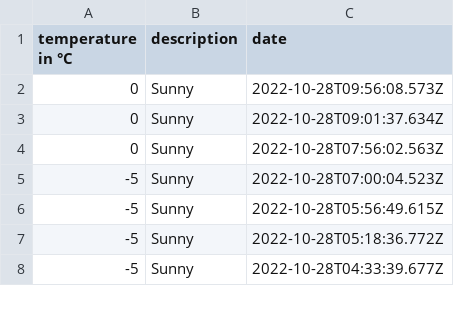
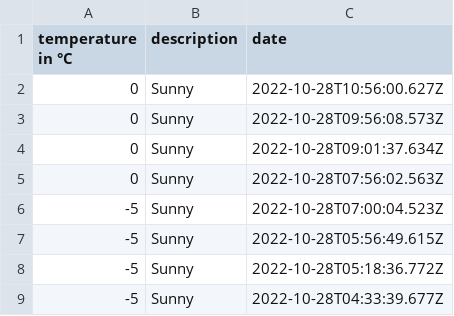
Before and after one commit to 102/omsk-weather, a CSV file: history.csv, drawn as a sheet; only a part is shown; the diff names each change by its address in the sheet, - before the commit and + after, or states it on an @@ line.

Commit message:
Flat: latest data (2022-10-28T10:56:00.765Z) {   "date": "2022-10-28T10:56:00.765Z",   "files": [     {       "name": "history.csv",       "deltaBytes": 34,       "source": "https://goweather.herokuapp.com/weather/omsk"     }   ] }

```diff
--- a/history.csv
+++ b/history.csv
+row 2: 0 | Sunny | 2022-10-28T10:56:00.627Z
```
